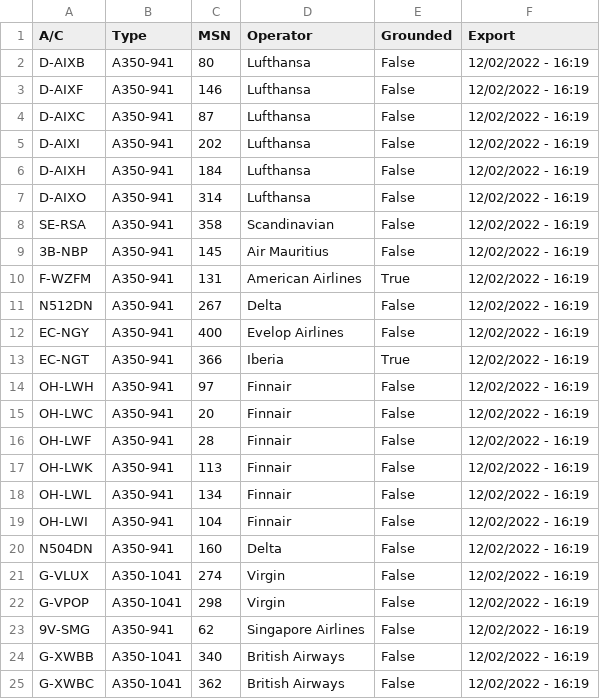
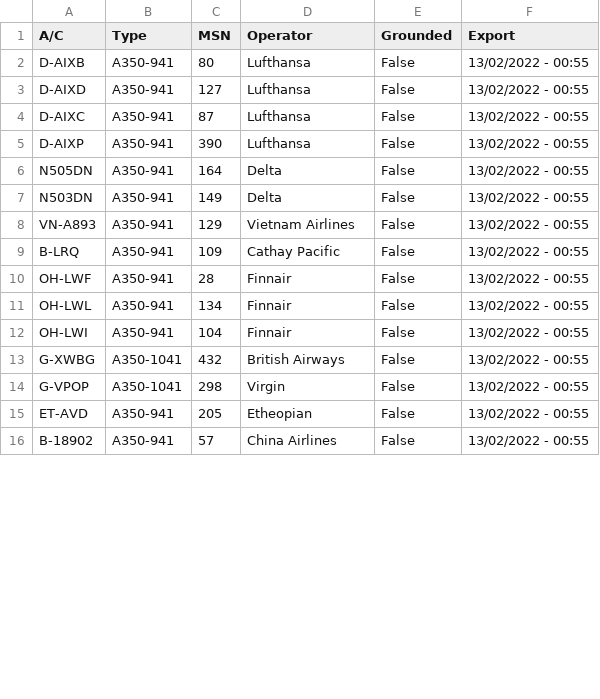
Before and after one commit to clintjb/clintjb.github.v2, a CSV file: _data/flight_data_a350.csv, drawn as a sheet; only a part is shown; the diff covers the shown part only.

```diff
--- a/_data/flight_data_a350.csv
+++ b/_data/flight_data_a350.csv
@@ -1,25 +1,16 @@
 A/C,Type,MSN,Operator,Grounded,Export
-D-AIXB,A350-941,80,Lufthansa,False,12/02/2022 - 16:19
-D-AIXF,A350-941,146,Lufthansa,False,12/02/2022 - 16:19
-D-AIXC,A350-941,87,Lufthansa,False,12/02/2022 - 16:19
-D-AIXI,A350-941,202,Lufthansa,False,12/02/2022 - 16:19
-D-AIXH,A350-941,184,Lufthansa,False,12/02/2022 - 16:19
-D-AIXO,A350-941,314,Lufthansa,False,12/02/2022 - 16:19
-SE-RSA,A350-941,358,Scandinavian,False,12/02/2022 - 16:19
-3B-NBP,A350-941,145,Air Mauritius,False,12/02/2022 - 16:19
-F-WZFM,A350-941,131,American Airlines,True,12/02/2022 - 16:19
-N512DN,A350-941,267,Delta,False,12/02/2022 - 16:19
-EC-NGY,A350-941,400,Evelop Airlines,False,12/02/2022 - 16:19
-EC-NGT,A350-941,366,Iberia,True,12/02/2022 - 16:19
-OH-LWH,A350-941,97,Finnair,False,12/02/2022 - 16:19
-OH-LWC,A350-941,20,Finnair,False,12/02/2022 - 16:19
-OH-LWF,A350-941,28,Finnair,False,12/02/2022 - 16:19
-OH-LWK,A350-941,113,Finnair,False,12/02/2022 - 16:19
-OH-LWL,A350-941,134,Finnair,False,12/02/2022 - 16:19
-OH-LWI,A350-941,104,Finnair,False,12/02/2022 - 16:19
-N504DN,A350-941,160,Delta,False,12/02/2022 - 16:19
-G-VLUX,A350-1041,274,Virgin,False,12/02/2022 - 16:19
-G-VPOP,A350-1041,298,Virgin,False,12/02/2022 - 16:19
-9V-SMG,A350-941,62,Singapore Airlines,False,12/02/2022 - 16:19
-G-XWBB,A350-1041,340,British Airways,False,12/02/2022 - 16:19
-G-XWBC,A350-1041,362,British Airways,False,12/02/2022 - 16:19
+D-AIXB,A350-941,80,Lufthansa,False,13/02/2022 - 00:55
+D-AIXD,A350-941,127,Lufthansa,False,13/02/2022 - 00:55
+D-AIXC,A350-941,87,Lufthansa,False,13/02/2022 - 00:55
+D-AIXP,A350-941,390,Lufthansa,False,13/02/2022 - 00:55
+N505DN,A350-941,164,Delta,False,13/02/2022 - 00:55
+N503DN,A350-941,149,Delta,False,13/02/2022 - 00:55
+VN-A893,A350-941,129,Vietnam Airlines,False,13/02/2022 - 00:55
+B-LRQ,A350-941,109,Cathay Pacific,False,13/02/2022 - 00:55
+OH-LWF,A350-941,28,Finnair,False,13/02/2022 - 00:55
+OH-LWL,A350-941,134,Finnair,False,13/02/2022 - 00:55
+OH-LWI,A350-941,104,Finnair,False,13/02/2022 - 00:55
+G-XWBG,A350-1041,432,British Airways,False,13/02/2022 - 00:55
+G-VPOP,A350-1041,298,Virgin,False,13/02/2022 - 00:55
+ET-AVD,A350-941,205,Etheopian,False,13/02/2022 - 00:55
+B-18902,A350-941,57,China Airlines,False,13/02/2022 - 00:55
```
Also changed, not shown: 6 added rows, 2 removed rows and 9 edited cells elsewhere in this file, 1 other file.
